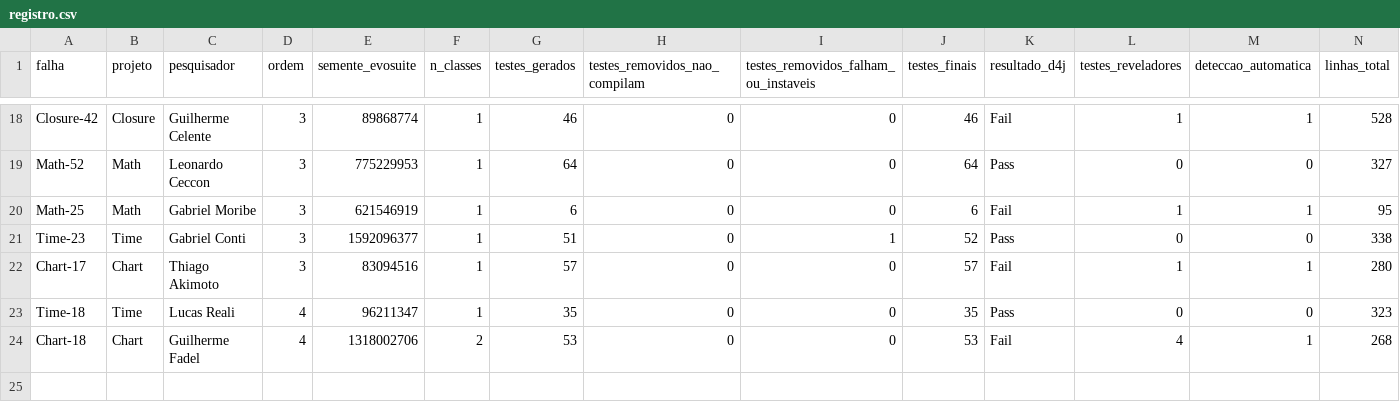
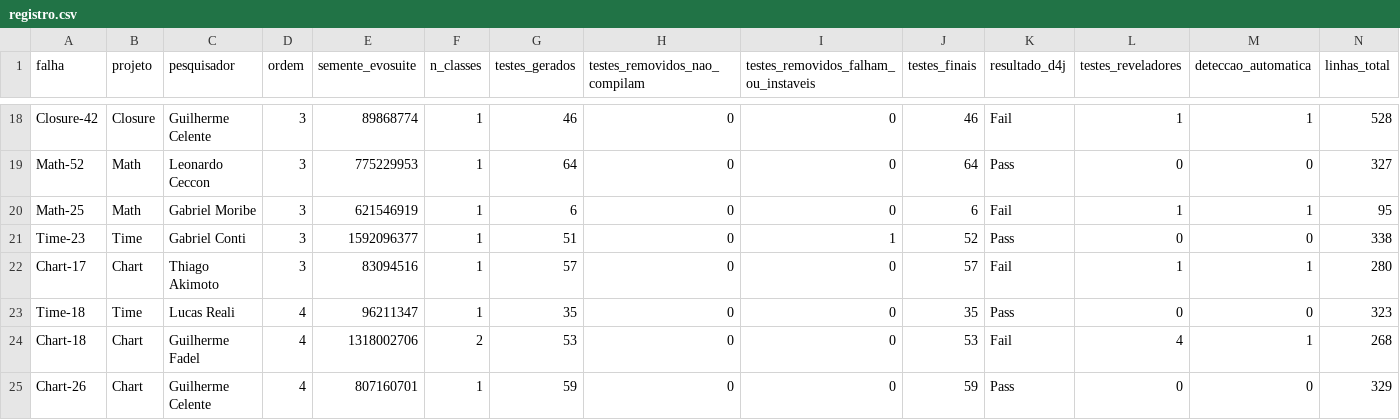
Before and after one commit to F4D3L/instrumentacao-experimento, a CSV file: dados/registro.csv, drawn as a sheet; only a part is shown, gaps mark what is left out; rows hold the shown columns only; the diff names each change by its address in the sheet, - before the commit and + after, or states it on an @@ line.

Commit message:
teste Chart-26 (Guilherme Celente, ordem 4)

```diff
--- a/dados/registro.csv
+++ b/dados/registro.csv
+row 25: Chart-26 | Chart | Guilherme Celente | 4 | 807160701 | 1 | 59 | 0 | 0 | 59 | Pass | 0 | 0 | 329
```
Also changed, not shown: 23 other files.
